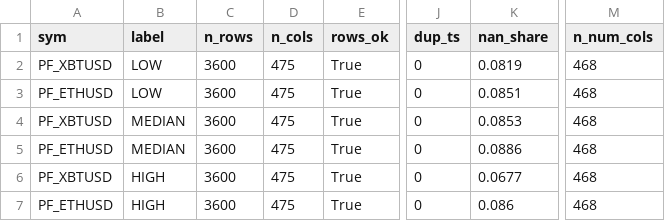
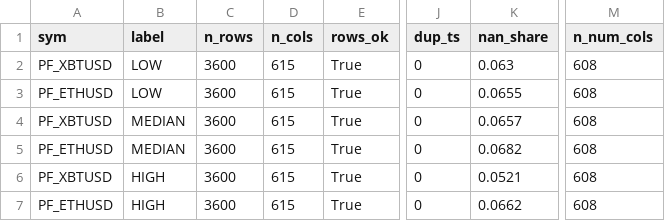
Before and after one commit to QuantFlowLab/crypto-orderflow-research, a CSV file: reports/FEATURE_QA_REPORT.csv, drawn as a sheet; only a part is shown, gaps mark what is left out; the diff names each change by its address in the sheet, - before the commit and + after, or states it on an @@ line.

```diff
--- a/reports/FEATURE_QA_REPORT.csv
+++ b/reports/FEATURE_QA_REPORT.csv
-D2:D7 (n_cols): 475
+D2:D7 (n_cols): 615
-K2 (nan_share): 0.0819
+K2 (nan_share): 0.063
-M2:M7 (n_num_cols): 468
+M2:M7 (n_num_cols): 608
-K3 (nan_share): 0.0851
+K3 (nan_share): 0.0655
-K4 (nan_share): 0.0853
+K4 (nan_share): 0.0657
-K5 (nan_share): 0.0886
+K5 (nan_share): 0.0682
-K6 (nan_share): 0.0677
+K6 (nan_share): 0.0521
-K7 (nan_share): 0.086
+K7 (nan_share): 0.0662
```
Also changed, not shown: reports/CONDITIONAL_FLOW_SPLIT.csv, reports/JOINT_STATE_TABLES_v2.csv, 17 other files.
